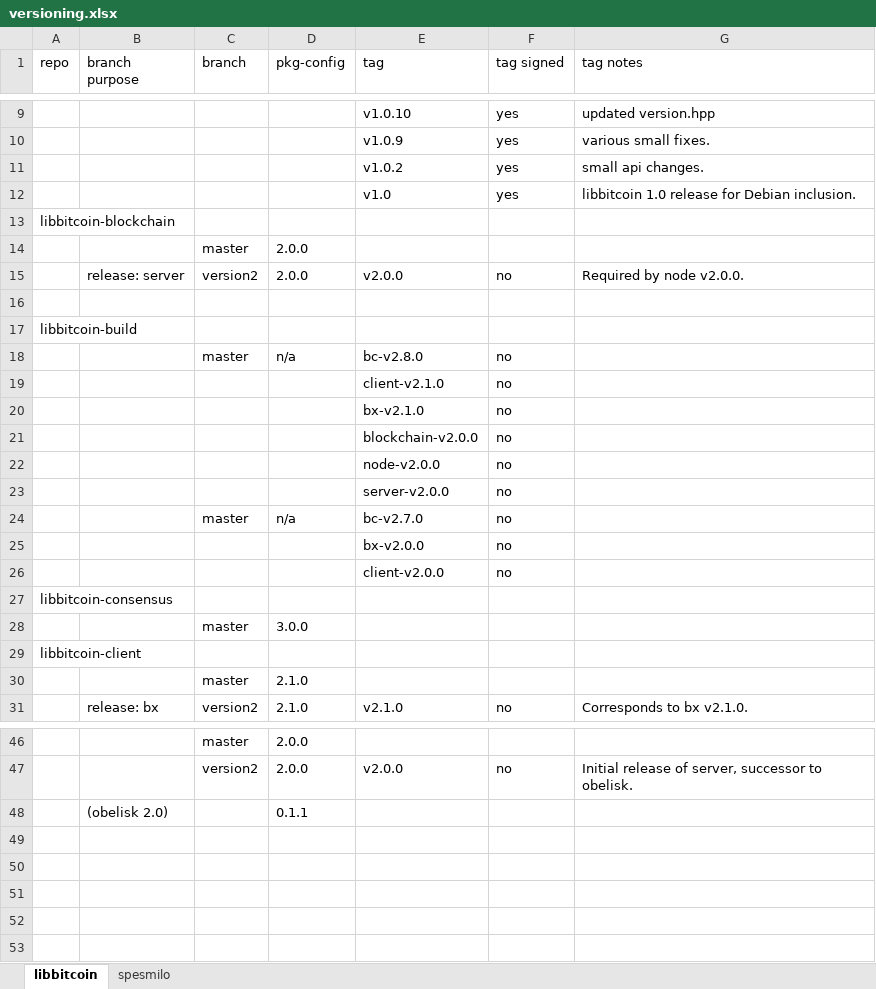
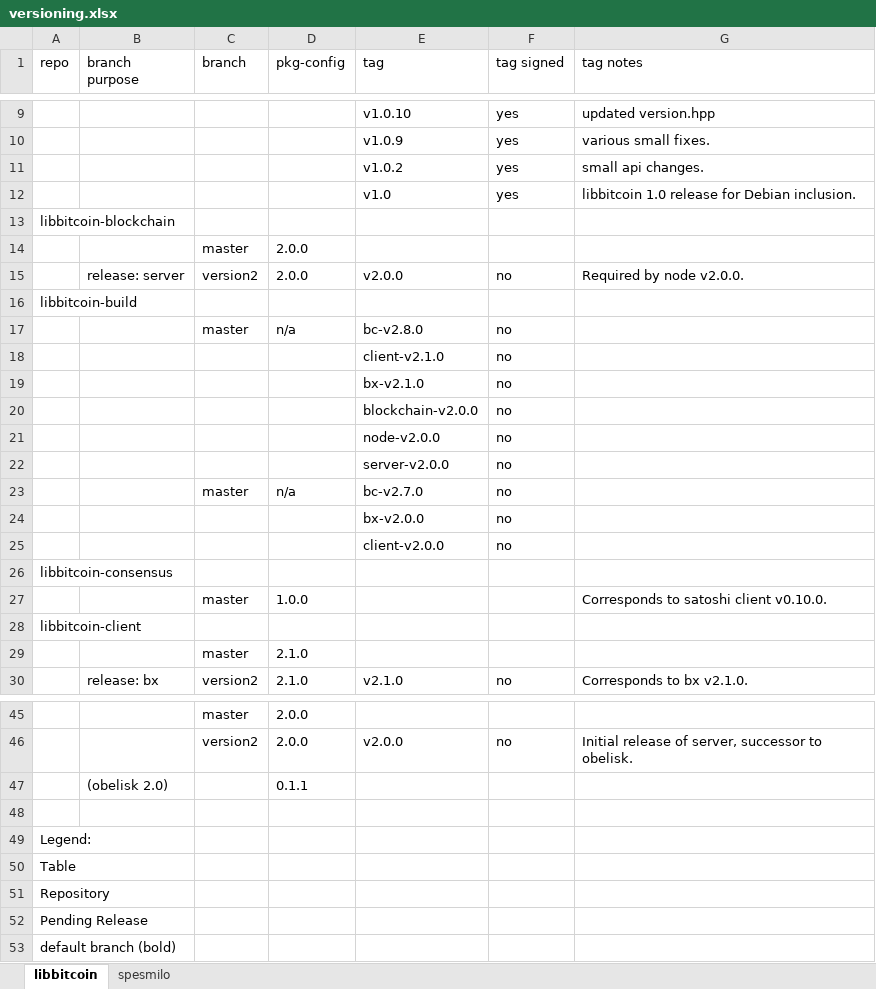
Before and after one commit to libbitcoin/libbitcoin-build, an Excel workbook: documentation/versioning.xlsx, sheet libbitcoin, drawn as a sheet; only a part is shown, gaps mark what is left out; values as stored, in another font and other column widths than the file's, no cell formats; removed rows and columns are numbered as before the commit, all else as after; the diff names each change by its address in the sheet, - before the commit and + after, or states it on an @@ line.

Commit message:
Update release table.

```diff
--- a/documentation/versioning.xlsx (sheet libbitcoin)
+++ b/documentation/versioning.xlsx (sheet libbitcoin)
-row 16: (empty)
-row 28:  |  | master | 3.0.0
+row 27:  |  | master | 1.0.0 |  |  | Corresponds to satoshi client v0.10.0.
+row 48: (empty)
+row 49: Legend:
+row 50: Table
+row 51: Repository
+row 52: Pending Release
+row 53: default branch (bold)
```
Also changed, not shown: cell formats, 1 other file.
